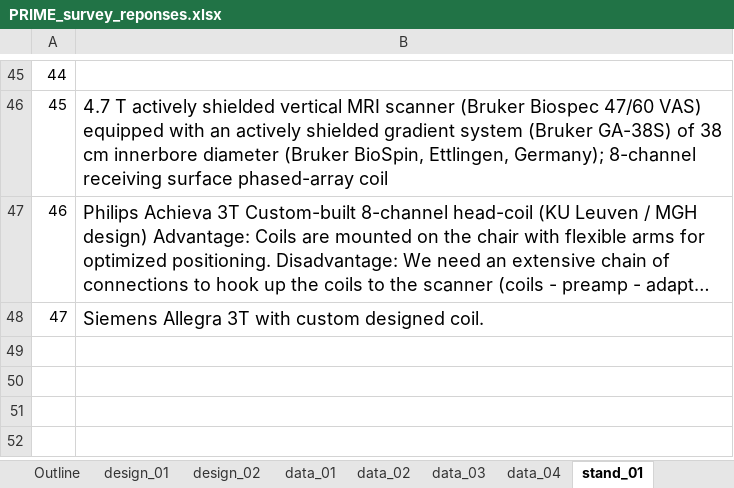
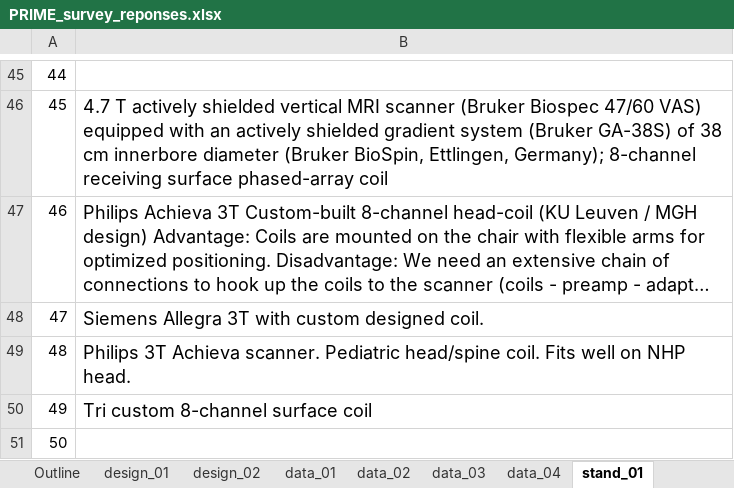
Before and after one commit to hotavocado/PRIME-info-request, an Excel workbook: PRIME_survey_reponses.xlsx, sheet stand_01, drawn as a sheet; only a part is shown, gaps mark what is left out; long unchanged cells end in …; values as stored, in another font and other column widths than the file's, no borders; the diff names each change by its address in the sheet, - before the commit and + after, or states it on an @@ line.

```diff
--- a/PRIME_survey_reponses.xlsx (sheet stand_01)
+++ b/PRIME_survey_reponses.xlsx (sheet stand_01)
+row 49: 48 | Philips 3T Achieva scanner. Pediatric head/spine coil. Fits well on NHP head.
+row 50: 49 | Tri custom 8-channel surface coil
+row 51: 50
```
Also changed, not shown: sheet stand_10, sheet design_02, sheet design_01, sheet data_03, sheet stand_05, sheet stand_04, 9 more sheets, 34 other files.
